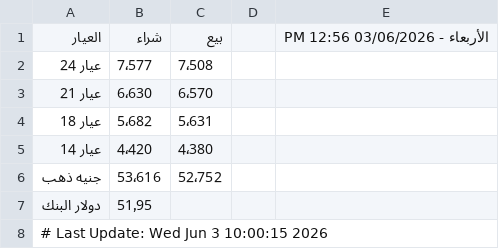
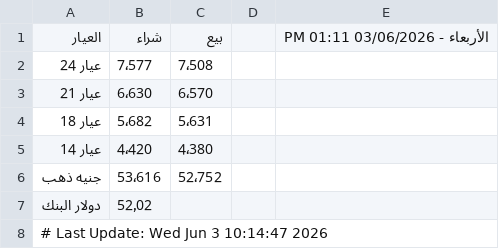
Before and after one commit to abodaapp-hash/sheet-fetcher, a CSV file: data/latest.csv, drawn as a sheet.

```diff
--- a/data/latest.csv
+++ b/data/latest.csv
@@ -1,2 +1,2 @@
-العيار,شراء,بيع,,الأربعاء - 03/06/2026 12:56 PM
+العيار,شراء,بيع,,الأربعاء - 03/06/2026 01:11 PM
 عيار 24 ,7٬577,7٬508,,
@@ -6,3 +6,3 @@
 جنيه ذهب,53٬616,52٬752,,
-دولار البنك,51٫95,,,
-# Last Update: Wed Jun  3 10:00:15 2026
+دولار البنك,52٫02,,,
+# Last Update: Wed Jun  3 10:14:47 2026
```
